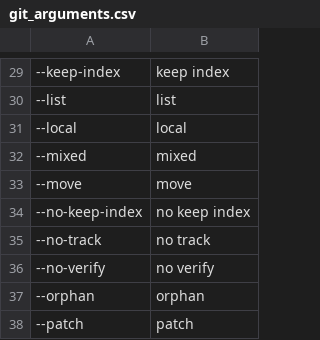
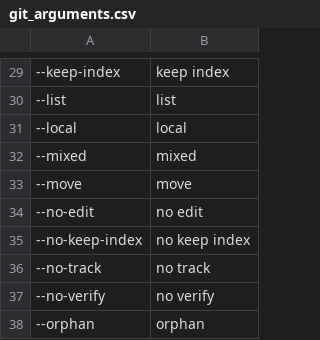
Before and after one commit to brxck/brxck_talon, a CSV file: apps/git/git_arguments.csv, drawn as a sheet; only a part is shown, gaps mark what is left out; the shorter side is filled out with more unchanged rows; the diff names each change by its address in the sheet, - before the commit and + after, or states it on an @@ line.

Commit message:
git_arguments.csv: add --no-edit (#1129)

```diff
--- a/apps/git/git_arguments.csv
+++ b/apps/git/git_arguments.csv
+row 34: --no-edit | no edit
```
